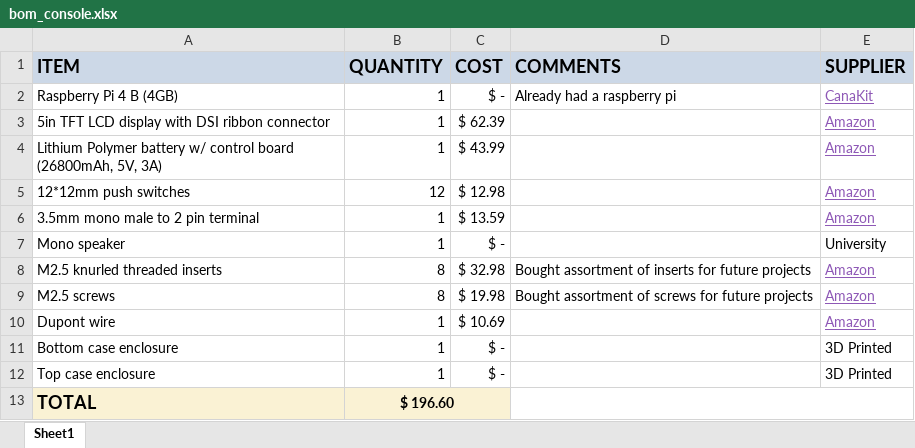
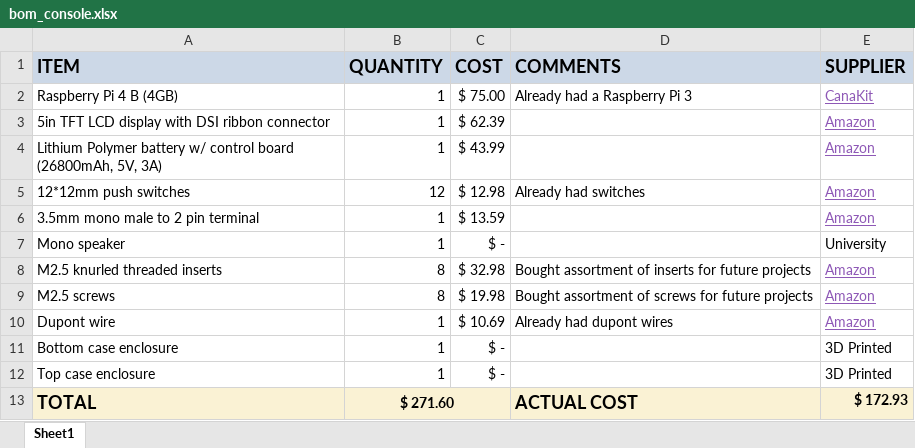
Before and after one commit to charukam/handheld_console, an Excel workbook: documentation/bom_console.xlsx, sheet Sheet1, drawn as a sheet; values as stored, in another font and other column widths than the file's, no borders; conditional formats not drawn; the diff names each change by its address in the sheet, - before the commit and + after, or states it on an @@ line.

Commit message:
Updated bill of materials

```diff
--- a/documentation/bom_console.xlsx (sheet Sheet1)
+++ b/documentation/bom_console.xlsx (sheet Sheet1)
-C2 (COST): $ -
+C2 (COST): $ 75.00
-D2 (COMMENTS): Already had a raspberry pi
+D2 (COMMENTS): Already had a Raspberry Pi 3
-D5 (COMMENTS): (empty)
+D5 (COMMENTS): Already had switches
-D10 (COMMENTS): (empty)
+D10 (COMMENTS): Already had dupont wires
-B13 (QUANTITY): $ 196.60
+B13 (QUANTITY): $ 271.60
-D13 (COMMENTS): (empty)
+D13 (COMMENTS): ACTUAL COST
-D13:E13 fill: none
+D13:E13 fill: #FAF2D4
-D13:E13 merged
-E13 (SUPPLIER): (empty)
+E13 (SUPPLIER): $ 172.93
```
